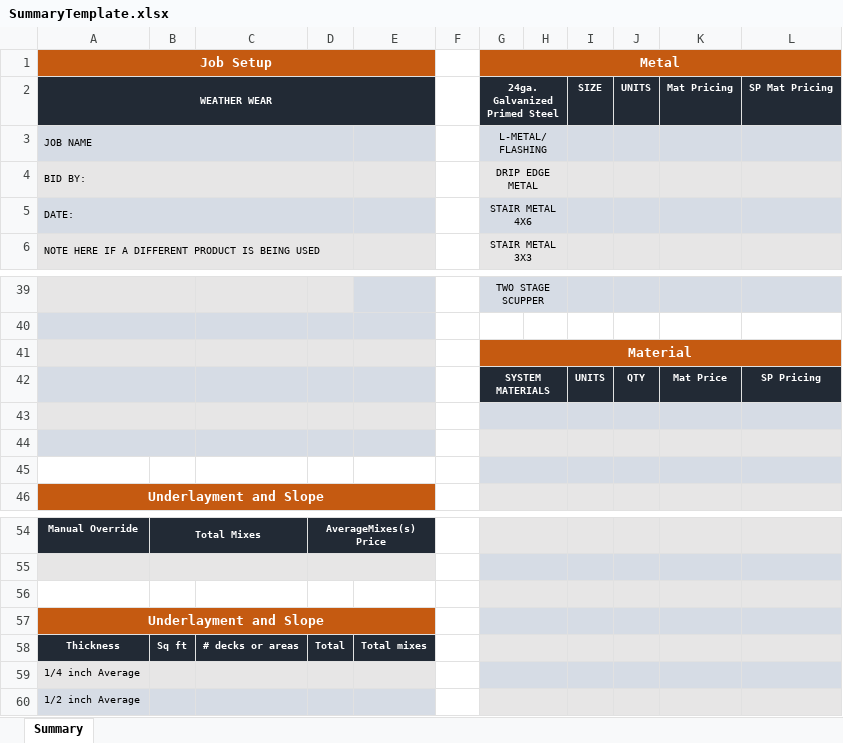
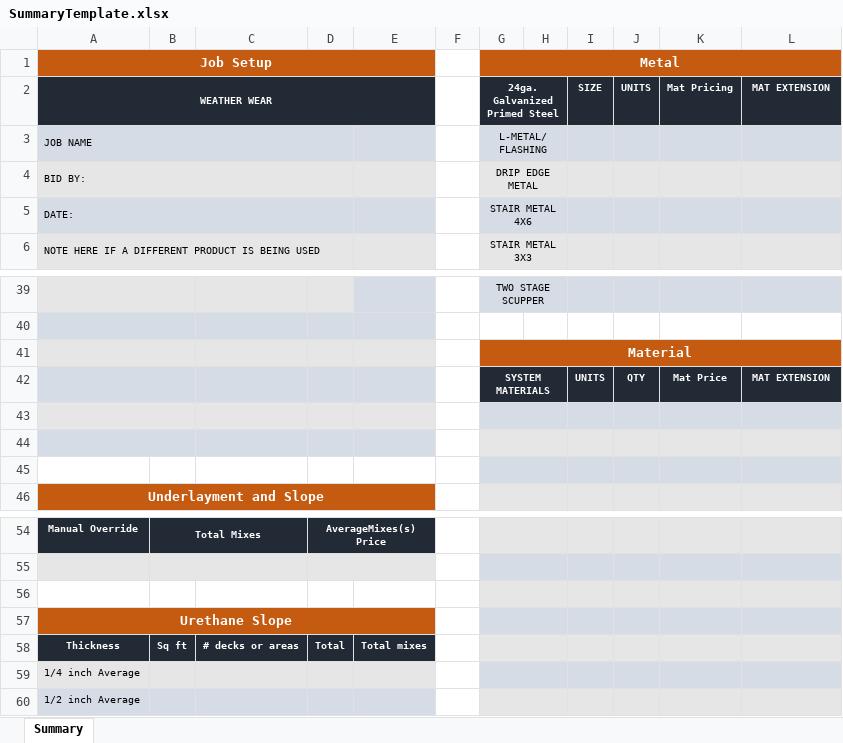
Before and after one commit to abhinovpankaj/WICR-Estimator, an Excel workbook: WICR Estimator/SummaryTemplate.xlsx, sheet Summary, drawn as a sheet; only a part is shown, gaps mark what is left out; values as stored, in another font and other column widths than the file's, no borders; the diff names each change by its address in the sheet, - before the commit and + after, or states it on an @@ line.

```diff
--- a/WICR Estimator/SummaryTemplate.xlsx (sheet Summary)
+++ b/WICR Estimator/SummaryTemplate.xlsx (sheet Summary)
-L2: SP Mat Pricing
+L2: MAT EXTENSION
-L42: SP Pricing
+L42: MAT EXTENSION
-A57 (Job Setup): Underlayment and Slope
+A57 (Job Setup): Urethane Slope
```
Also changed, not shown: 47 other files.
